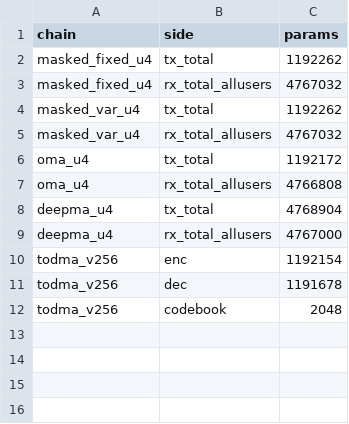
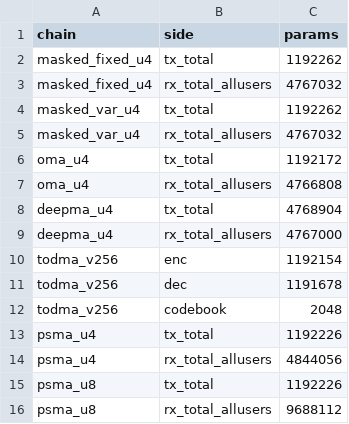
Before and after one commit to KiHoLee/psma, a CSV file: data/param_counts.csv, drawn as a sheet; the diff names each change by its address in the sheet, - before the commit and + after, or states it on an @@ line.

```diff
--- a/data/param_counts.csv
+++ b/data/param_counts.csv
+row 13: psma_u4 | tx_total | 1192226
+row 14: psma_u4 | rx_total_allusers | 4844056
+row 15: psma_u8 | tx_total | 1192226
+row 16: psma_u8 | rx_total_allusers | 9688112
```
Also changed, not shown: data/ser_eval.csv, 22 other files.
